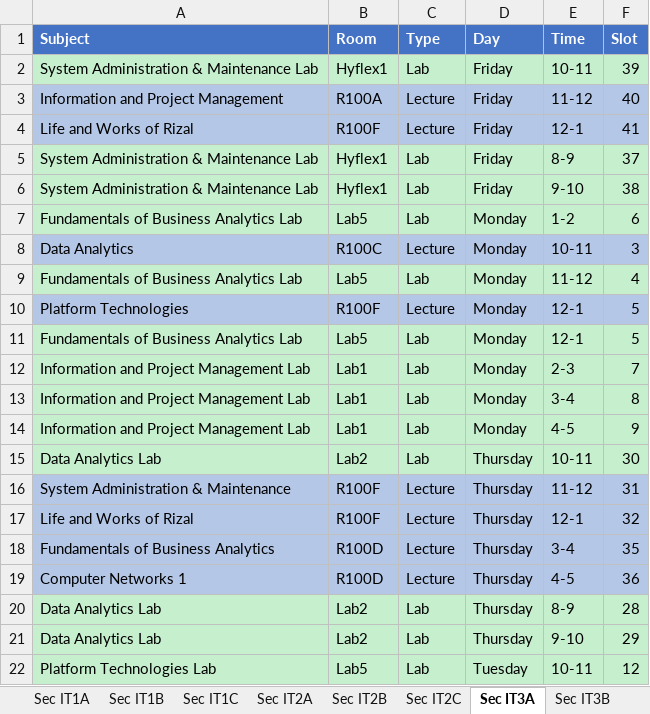
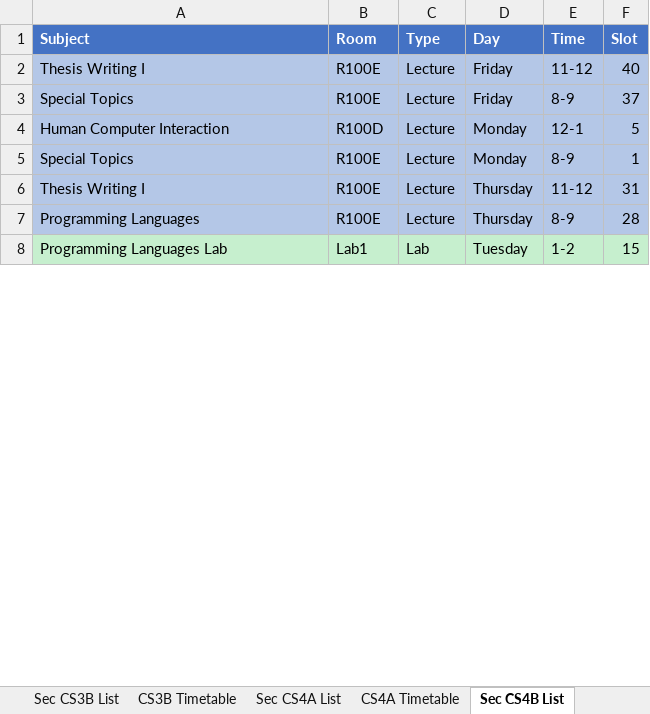
Before and after one commit to FraN-onLine/Operations-Research, an Excel workbook: Schedule_Output_alt.xlsx, sheet Sec CS4B List, drawn as a sheet; only a part is shown; values as stored, in another font and other column widths than the file's, no borders; removed rows and columns are numbered as before the commit, all else as after; the diff covers the shown part only; the diff names each change by its address in the sheet, - before the commit and + after, or states it on an @@ line.

```diff
--- a/Schedule_Output_alt.xlsx (sheet Sec CS4B List)
+++ b/Schedule_Output_alt.xlsx (sheet Sec CS4B List)
-sheet tab: Sec IT1C
+sheet tab: Sec CS3B List
-sheet tab: Sec IT2A
+sheet tab: CS3B Timetable
-sheet tab: Sec IT2B
+sheet tab: Sec CS4A List
-sheet tab: Sec IT2C
+sheet tab: CS4A Timetable
-sheet tab: Sec IT3A
+sheet tab: Sec CS4B List
-row 2: System Administration & Maintenance Lab | Hyflex1 | Lab | Friday | 10-11 | 39
-A2 (Subject): Information and Project Management
+A2 (Subject): Thesis Writing I
-B2 (Room): R100A
+B2 (Room): R100E
-row 4: Life and Works of Rizal | R100F | Lecture | Friday | 12-1 | 41
-A3 (Subject): System Administration & Maintenance Lab
+A3 (Subject): Special Topics
-A3:F3 fill: #C6EFCE
+A3:F3 fill: #B4C7E7
-B3 (Room): Hyflex1
+B3 (Room): R100E
-C3 (Type): Lab
+C3 (Type): Lecture
-row 6: System Administration & Maintenance Lab | Hyflex1 | Lab | Friday | 9-10 | 38
-row 7: Fundamentals of Business Analytics Lab | Lab5 | Lab | Monday | 1-2 | 6
-row 8: Data Analytics | R100C | Lecture | Monday | 10-11 | 3
-row 9: Fundamentals of Business Analytics Lab | Lab5 | Lab | Monday | 11-12 | 4
-A4 (Subject): Platform Technologies
+A4 (Subject): Human Computer Interaction
-B4 (Room): R100F
+B4 (Room): R100D
-row 11: Fundamentals of Business Analytics Lab | Lab5 | Lab | Monday | 12-1 | 5
-row 12: Information and Project Management Lab | Lab1 | Lab | Monday | 2-3 | 7
-row 13: Information and Project Management Lab | Lab1 | Lab | Monday | 3-4 | 8
-row 14: Information and Project Management Lab | Lab1 | Lab | Monday | 4-5 | 9
-row 15: Data Analytics Lab | Lab2 | Lab | Thursday | 10-11 | 30
+row 5: Special Topics | R100E | Lecture | Monday | 8-9 | 1
-A6 (Subject): System Administration & Maintenance
+A6 (Subject): Thesis Writing I
-B6 (Room): R100F
+B6 (Room): R100E
-row 17: Life and Works of Rizal | R100F | Lecture | Thursday | 12-1 | 32
-row 18: Fundamentals of Business Analytics | R100D | Lecture | Thursday | 3-4 | 35
-row 19: Computer Networks 1 | R100D | Lecture | Thursday | 4-5 | 36
-A7 (Subject): Data Analytics Lab
+A7 (Subject): Programming Languages
-A7:F7 fill: #C6EFCE
+A7:F7 fill: #B4C7E7
-B7 (Room): Lab2
+B7 (Room): R100E
-C7 (Type): Lab
+C7 (Type): Lecture
-row 21: Data Analytics Lab | Lab2 | Lab | Thursday | 9-10 | 29
-row 22: Platform Technologies Lab | Lab5 | Lab | Tuesday | 10-11 | 12
+row 8: Programming Languages Lab | Lab1 | Lab | Tuesday | 1-2 | 15
```
Also changed, not shown: 2 added rows, 5 removed rows, 16 edited cells and cell formats elsewhere in this sheet, sheet Master Schedule, sheet CS4B Timetable, sheet CS3B Timetable, sheet CS4A Timetable, sheet CS1B Timetable, sheet CS2A Timetable, 16 more sheets, other sheet tabs, Schedule_Output.xlsx, 1 other file.
